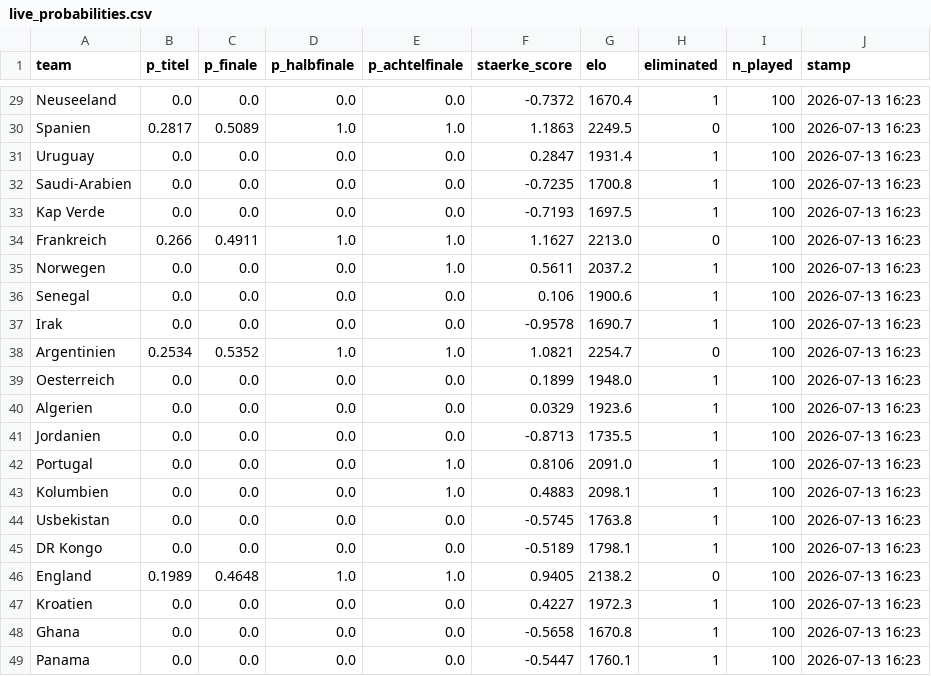
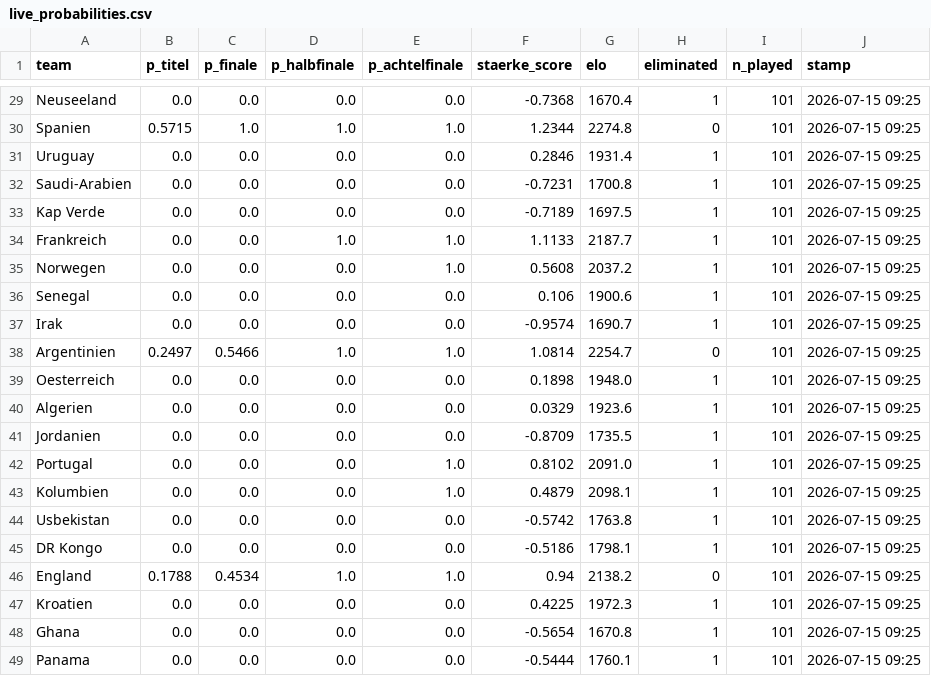
Before and after one commit to iamkaracho/worldcup, a CSV file: output/live_probabilities.csv, drawn as a sheet; only a part is shown, gaps mark what is left out; the diff covers the shown part only; the diff names each change by its address in the sheet, - before the commit and + after, or states it on an @@ line.

```diff
--- a/output/live_probabilities.csv
+++ b/output/live_probabilities.csv
-F29 (staerke_score): -0.7372
+F29 (staerke_score): -0.7368
-I29:I49 (n_played): 100
+I29:I49 (n_played): 101
-J29:J49 (stamp): 2026-07-13 16:23
+J29:J49 (stamp): 2026-07-15 09:25
-B30 (p_titel): 0.2817
+B30 (p_titel): 0.5715
-C30 (p_finale): 0.5089
+C30 (p_finale): 1.0
-F30 (staerke_score): 1.1863
+F30 (staerke_score): 1.2344
-G30 (elo): 2249.5
+G30 (elo): 2274.8
-F31 (staerke_score): 0.2847
+F31 (staerke_score): 0.2846
-F32 (staerke_score): -0.7235
+F32 (staerke_score): -0.7231
-F33 (staerke_score): -0.7193
+F33 (staerke_score): -0.7189
-B34 (p_titel): 0.266
+B34 (p_titel): 0.0
-C34 (p_finale): 0.4911
+C34 (p_finale): 0.0
-F34 (staerke_score): 1.1627
+F34 (staerke_score): 1.1133
-G34 (elo): 2213.0
+G34 (elo): 2187.7
-H34 (eliminated): 0
+H34 (eliminated): 1
-F35 (staerke_score): 0.5611
+F35 (staerke_score): 0.5608
-F37 (staerke_score): -0.9578
+F37 (staerke_score): -0.9574
-B38 (p_titel): 0.2534
+B38 (p_titel): 0.2497
-C38 (p_finale): 0.5352
+C38 (p_finale): 0.5466
-F38 (staerke_score): 1.0821
+F38 (staerke_score): 1.0814
-F39 (staerke_score): 0.1899
+F39 (staerke_score): 0.1898
-F41 (staerke_score): -0.8713
+F41 (staerke_score): -0.8709
-F42 (staerke_score): 0.8106
+F42 (staerke_score): 0.8102
-F43 (staerke_score): 0.4883
+F43 (staerke_score): 0.4879
-F44 (staerke_score): -0.5745
+F44 (staerke_score): -0.5742
-F45 (staerke_score): -0.5189
+F45 (staerke_score): -0.5186
-B46 (p_titel): 0.1989
+B46 (p_titel): 0.1788
-C46 (p_finale): 0.4648
+C46 (p_finale): 0.4534
-F46 (staerke_score): 0.9405
+F46 (staerke_score): 0.94
-F47 (staerke_score): 0.4227
+F47 (staerke_score): 0.4225
-F48 (staerke_score): -0.5658
+F48 (staerke_score): -0.5654
-F49 (staerke_score): -0.5447
+F49 (staerke_score): -0.5444
```
Also changed, not shown: 76 edited cells elsewhere in this file, 9 other files.
